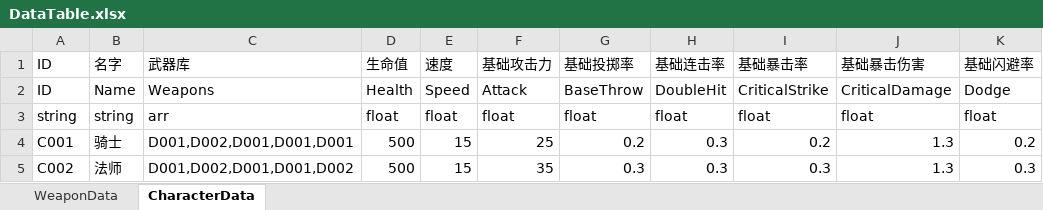
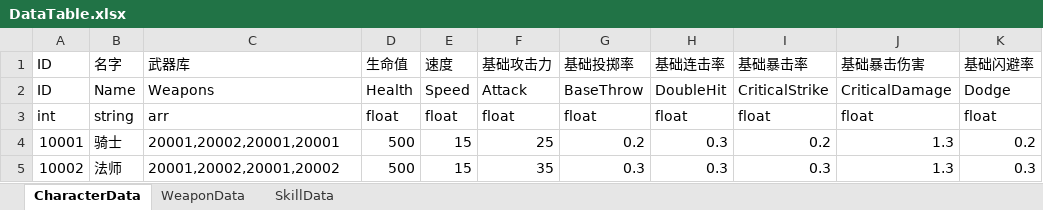
Before and after one commit to AtonLight/VxGameDemo, an Excel workbook: Excel/DataTable.xlsx, sheet CharacterData, drawn as a sheet; only a part is shown; values as stored, in another font and other column widths than the file's, no borders; the diff names each change by its address in the sheet, - before the commit and + after, or states it on an @@ line.

```diff
--- a/Excel/DataTable.xlsx (sheet CharacterData)
+++ b/Excel/DataTable.xlsx (sheet CharacterData)
+sheet tab: SkillData
@@ sheet tab order changed: CharacterData | WeaponData | SkillData @@
-A3: string
+A3: int
-A4: C001
+A4: 10001
-C4: D001,D002,D001,D001,D001
+C4: 20001,20002,20001,20001
-A5: C002
+A5: 10002
-C5: D001,D002,D001,D001,D002
+C5: 20001,20002,20001,20002
```
Also changed, not shown: sheet WeaponData, 7 other files.
